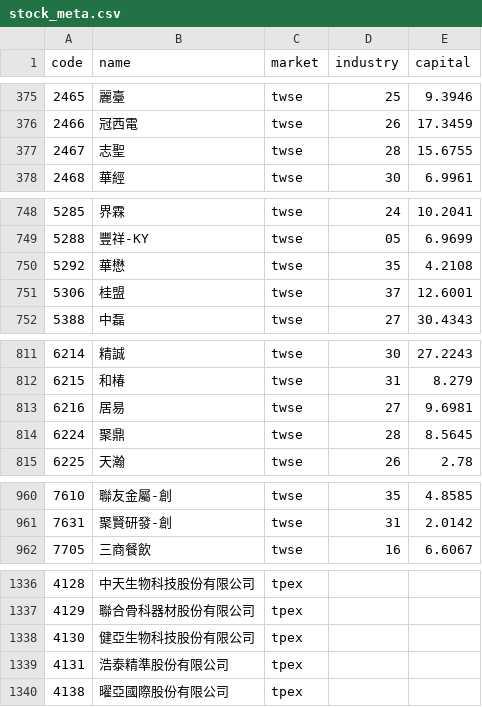
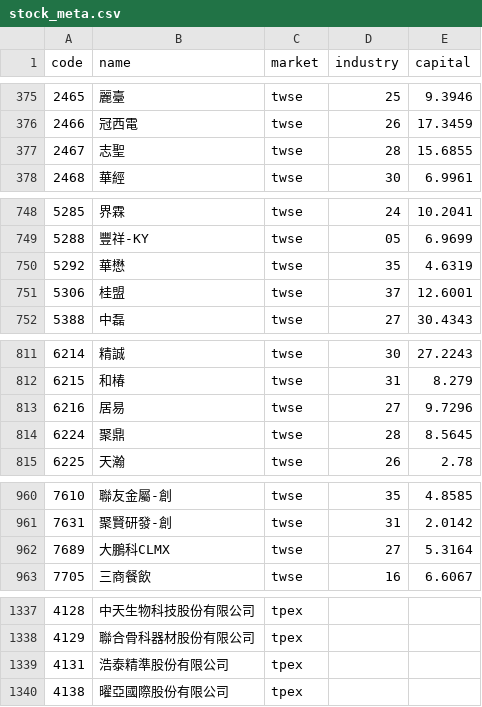
Before and after one commit to viruskingkk/twstock, a CSV file: stock_meta.csv, drawn as a sheet; only a part is shown, gaps mark what is left out; the diff covers the shown part only.

```diff
--- a/stock_meta.csv
+++ b/stock_meta.csv
@@ -376,3 +376,3 @@
 2466,冠西電,twse,26,17.3459
-2467,志聖,twse,28,15.6755
+2467,志聖,twse,28,15.6855
 2468,華經,twse,30,6.9961
@@ -749,3 +749,3 @@
 5288,豐祥-KY,twse,05,6.9699
-5292,華懋,twse,35,4.2108
+5292,華懋,twse,35,4.6319
 5306,桂盟,twse,37,12.6001
@@ -812,3 +812,3 @@
 6215,和椿,twse,31,8.279
-6216,居易,twse,27,9.6981
+6216,居易,twse,27,9.7296
 6224,聚鼎,twse,28,8.5645
@@ -961,2 +961,3 @@
 7631,聚賢研發-創,twse,31,2.0142
+7689,大鵬科CLMX,twse,27,5.3164
 7705,三商餐飲,twse,16,6.6067
@@ -1337,3 +1338,2 @@
 4129,聯合骨科器材股份有限公司,tpex,,
-4130,健亞生物科技股份有限公司,tpex,,
 4131,浩泰精準股份有限公司,tpex,,
```
Also changed, not shown: 2 edited cells elsewhere in this file, 2 other files.
